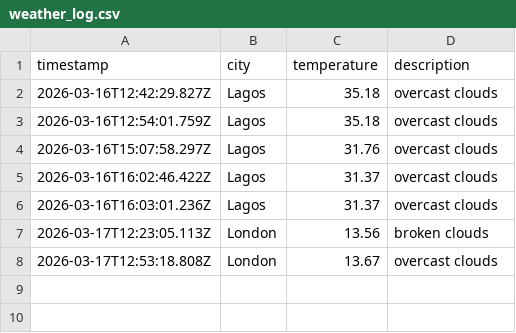
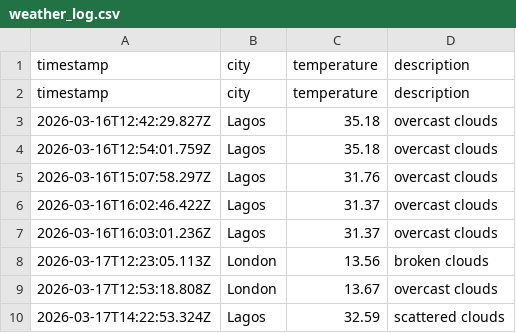
Before and after one commit to Obiuno/waether-api, a CSV file: data/weather_log.csv, drawn as a sheet.

Commit message:
changed to Lagos

```diff
--- a/data/weather_log.csv
+++ b/data/weather_log.csv
@@ -1,2 +1,3 @@
 timestamp,city,temperature,description
+timestamp,city,temperature,description
 2026-03-16T12:42:29.827Z,Lagos,35.18,overcast clouds
@@ -8 +9,2 @@ timestamp,city,temperature,description
 2026-03-17T12:53:18.808Z,London,13.67,overcast clouds
+2026-03-17T14:22:53.324Z,Lagos,32.59,scattered clouds
```
Also changed, not shown: 1 other file.
